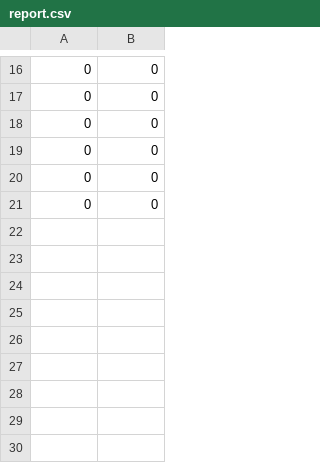
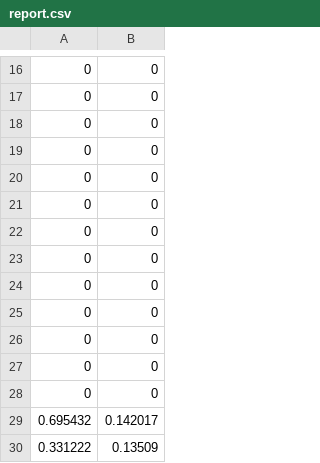
Before and after one commit to eiithel/Wireshark_logs, a CSV file: report.csv, drawn as a sheet; only a part is shown, gaps mark what is left out; the diff names each change by its address in the sheet, - before the commit and + after, or states it on an @@ line.

Commit message:
jitter and delay computed from RTT data

```diff
--- a/report.csv
+++ b/report.csv
+row 22: 0 | 0
+row 23: 0 | 0
+row 24: 0 | 0
+row 25: 0 | 0
+row 26: 0 | 0
+row 27: 0 | 0
+row 28: 0 | 0
+row 29: 0.695432 | 0.142017
+row 30: 0.331222 | 0.13509
```
Also changed, not shown: 3 other files.
